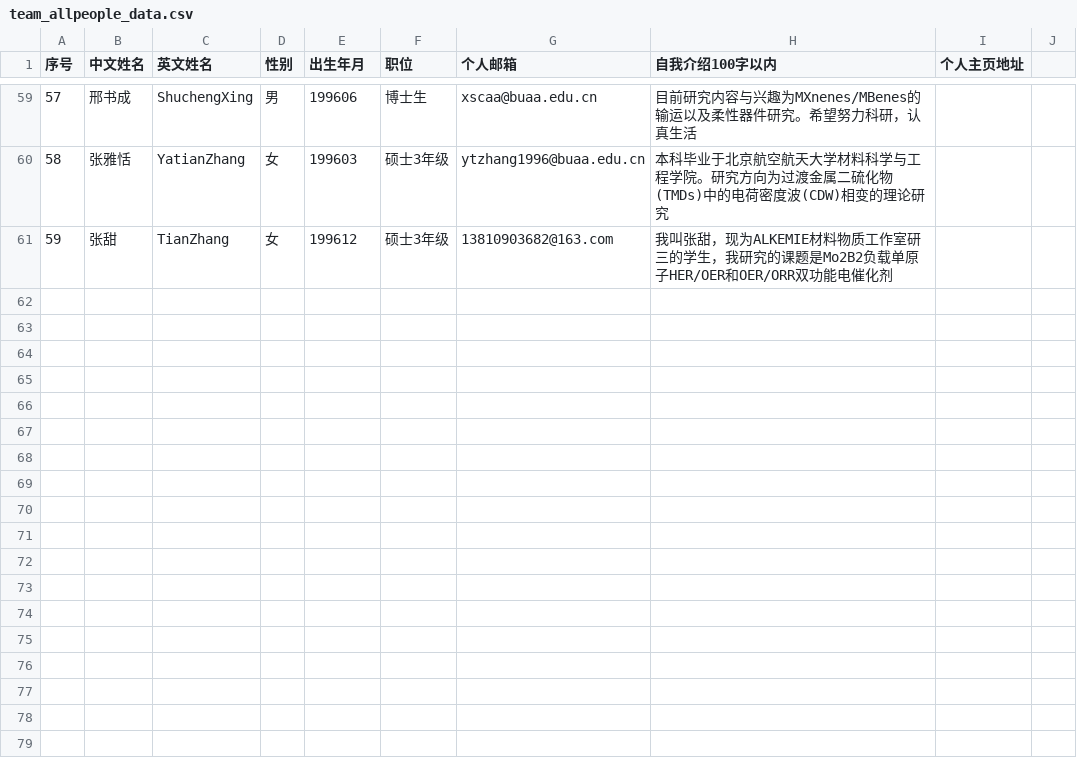
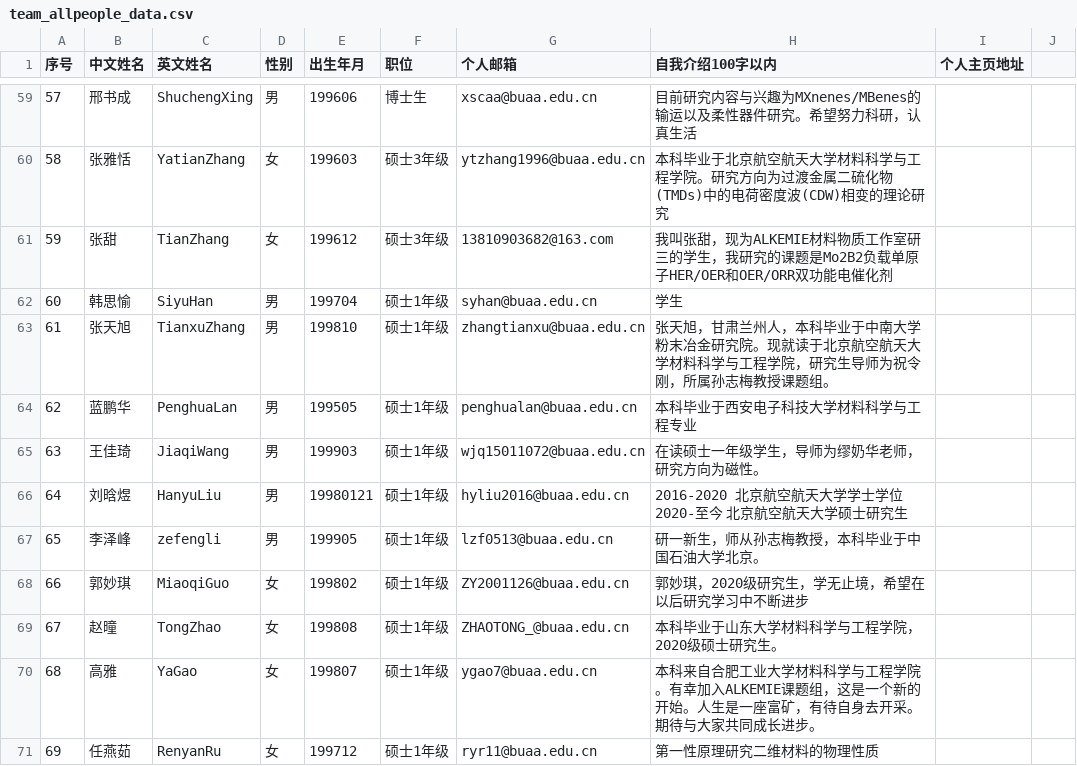
Before and after one commit to alkemine/alkemine_cn, a CSV file: auto/team_allpeople_data.csv, drawn as a sheet; only a part is shown, gaps mark what is left out; the diff names each change by its address in the sheet, - before the commit and + after, or states it on an @@ line.

```diff
--- a/auto/team_allpeople_data.csv
+++ b/auto/team_allpeople_data.csv
+row 62: 60 | 韩思愉 | SiyuHan | 男 | 199704 | 硕士1年级 | syhan@buaa.edu.cn | 学生
+row 63: 61 | 张天旭 | TianxuZhang | 男 | 199810 | 硕士1年级 | zhangtianxu@buaa.edu.cn | 张天旭，甘肃兰州人，本科毕业于中南大学粉末冶金研究院。现就读于北京航空航天大学材料科学与工程学院，研究生导师为祝令刚，所属孙志梅教授课题组。
+row 64: 62 | 蓝鹏华 | PenghuaLan | 男 | 199505 | 硕士1年级 | penghualan@buaa.edu.cn | 本科毕业于西安电子科技大学材料科学与工程专业
+row 65: 63 | 王佳琦 | JiaqiWang | 男 | 199903 | 硕士1年级 | wjq15011072@buaa.edu.cn | 在读硕士一年级学生，导师为缪奶华老师，研究方向为磁性。
+row 66: 64 | 刘晗煜 | HanyuLiu | 男 | 19980121 | 硕士1年级 | hyliu2016@buaa.edu.cn | 2016-2020 北京航空航天大学学士学位 2020-至今 北京航空航天大学硕士研究生
+row 67: 65 | 李泽峰 | zefengli | 男 | 199905 | 硕士1年级 | lzf0513@buaa.edu.cn | 研一新生，师从孙志梅教授，本科毕业于中国石油大学北京。
+row 68: 66 | 郭妙琪 | MiaoqiGuo | 女 | 199802 | 硕士1年级 | ZY2001126@buaa.edu.cn | 郭妙琪，2020级研究生，学无止境，希望在以后研究学习中不断进步
+row 69: 67 | 赵曈 | TongZhao | 女 | 199808 | 硕士1年级 | ZHAOTONG_@buaa.edu.cn | 本科毕业于山东大学材料科学与工程学院，2020级硕士研究生。
+row 70: 68 | 高雅 | YaGao | 女 | 199807 | 硕士1年级 | ygao7@buaa.edu.cn | 本科来自合肥工业大学材料科学与工程学院。有幸加入ALKEMIE课题组，这是一个新的开始。人生是一座富矿，有待自身去开采。期待与大家共同成长进步。
+row 71: 69 | 任燕茹 | RenyanRu | 女 | 199712 | 硕士1年级 | ryr11@buaa.edu.cn | 第一性原理研究二维材料的物理性质
```
Also changed, not shown: 4 other files.
